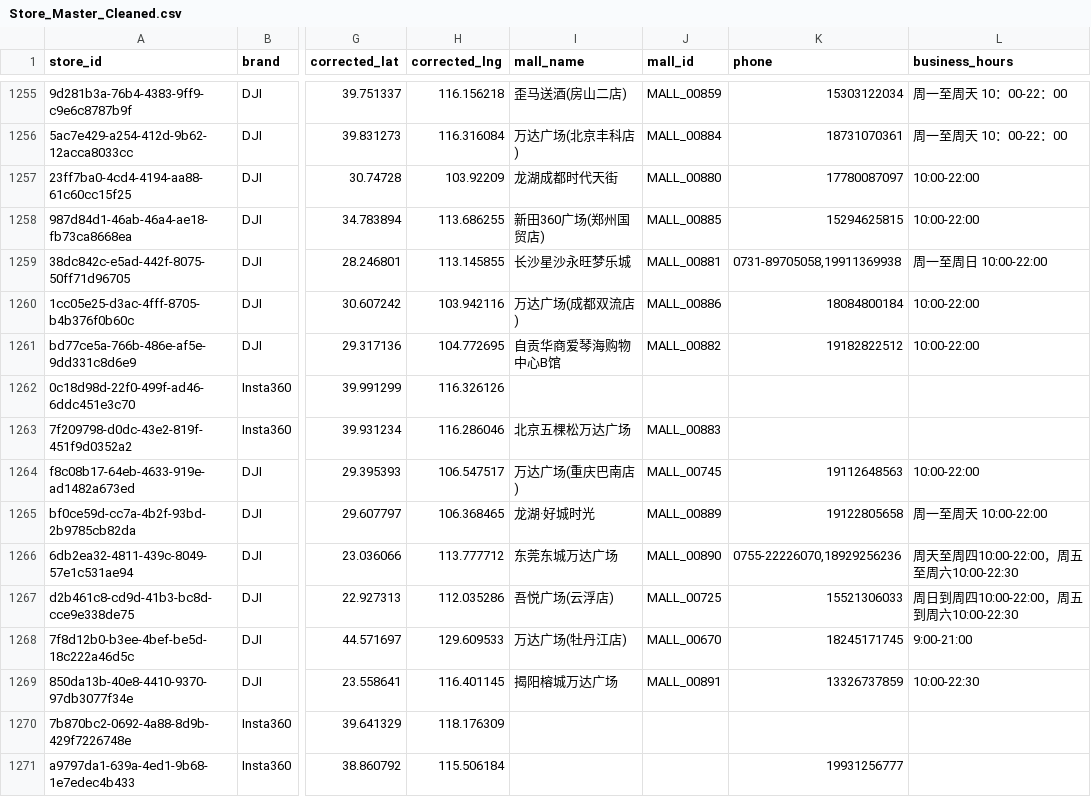
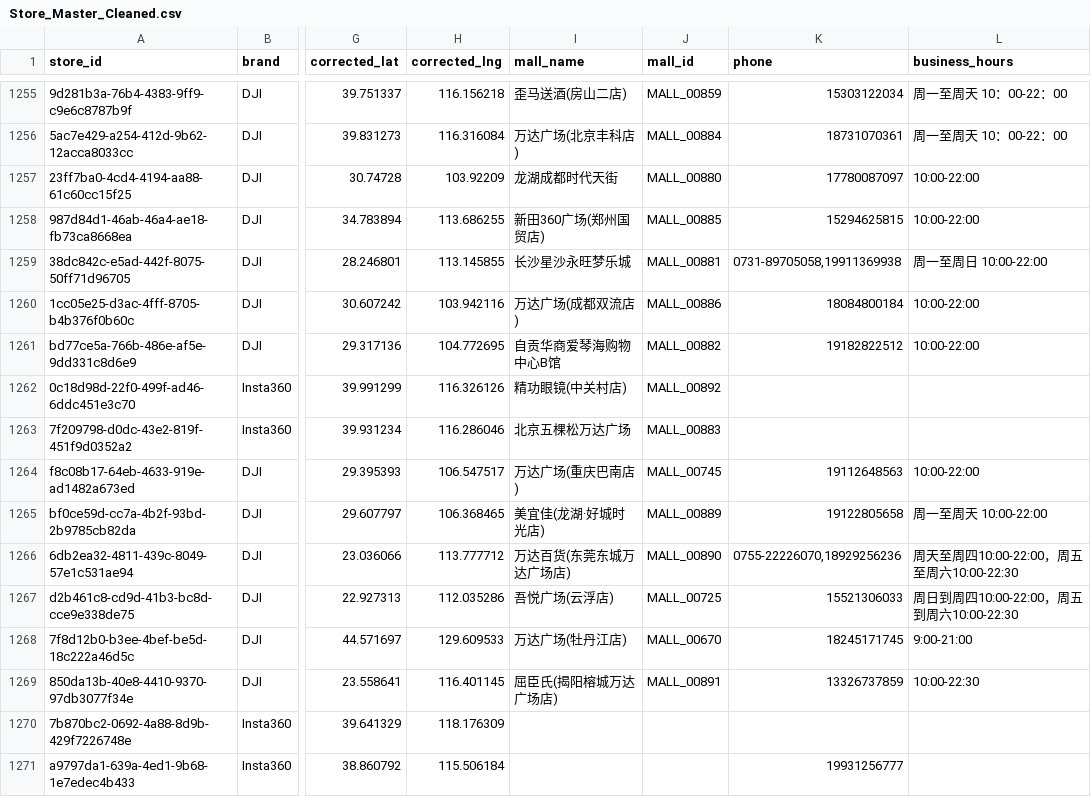
Before and after one commit to njrhts2kvv-star/StoreMap-China, a CSV file: Store_Master_Cleaned.csv, drawn as a sheet; only a part is shown, gaps mark what is left out; the diff names each change by its address in the sheet, - before the commit and + after, or states it on an @@ line.

```diff
--- a/Store_Master_Cleaned.csv
+++ b/Store_Master_Cleaned.csv
-I1262 (mall_name): (empty)
+I1262 (mall_name): 精功眼镜(中关村店)
-J1262 (mall_id): (empty)
+J1262 (mall_id): MALL_00892
-I1265 (mall_name): 龙湖·好城时光
+I1265 (mall_name): 美宜佳(龙湖·好城时光店)
-I1266 (mall_name): 东莞东城万达广场
+I1266 (mall_name): 万达百货(东莞东城万达广场店)
-I1269 (mall_name): 揭阳榕城万达广场
+I1269 (mall_name): 屈臣氏(揭阳榕城万达广场店)
```
Also changed, not shown: dji_offline_stores.csv, insta360_offline_stores.csv, 9 other files.
